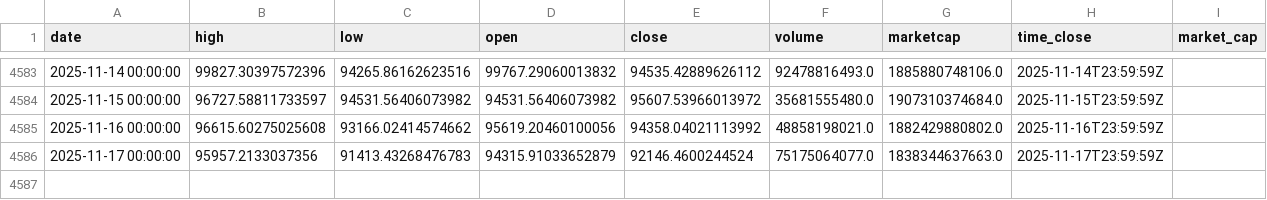
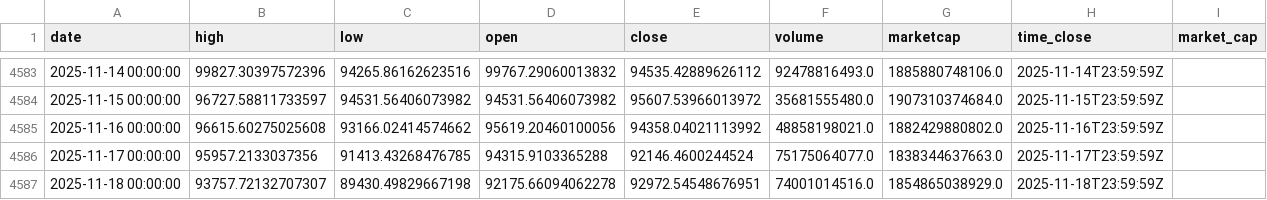
Before and after one commit to rey-dal/bitcoin, a CSV file: data/btc_historical_data.csv, drawn as a sheet; only a part is shown, gaps mark what is left out.

```diff
--- a/data/btc_historical_data.csv
+++ b/data/btc_historical_data.csv
@@ -4585,2 +4585,3 @@ date,high,low,open,close,volume,marketcap,time_close,market_cap
 2025-11-16 00:00:00,96615.60275025608,93166.02414574662,95619.20460100056,94358.04021113992,48858198021.0,1882429880802.0,2025-11-16T23:59:59Z,
-2025-11-17 00:00:00,95957.2133037356,91413.43268476783,94315.91033652879,92146.4600244524,75175064077.0,1838344637663.0,2025-11-17T23:59:59Z,
+2025-11-17 00:00:00,95957.2133037356,91413.43268476785,94315.9103365288,92146.4600244524,75175064077.0,1838344637663.0,2025-11-17T23:59:59Z,
+2025-11-18 00:00:00,93757.72132707307,89430.49829667198,92175.66094062278,92972.54548676951,74001014516.0,1854865038929.0,2025-11-18T23:59:59Z,
```
Also changed, not shown: data/combined_predictions.csv, data/preprocessed_data.csv, 6 other files.
